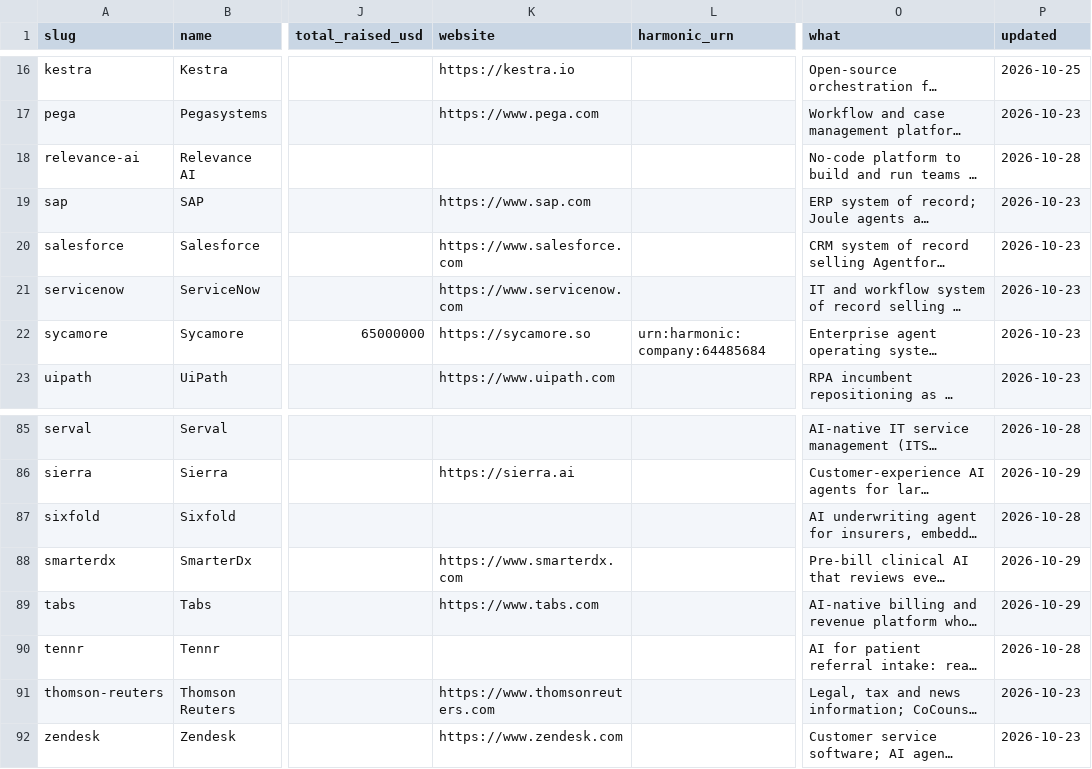
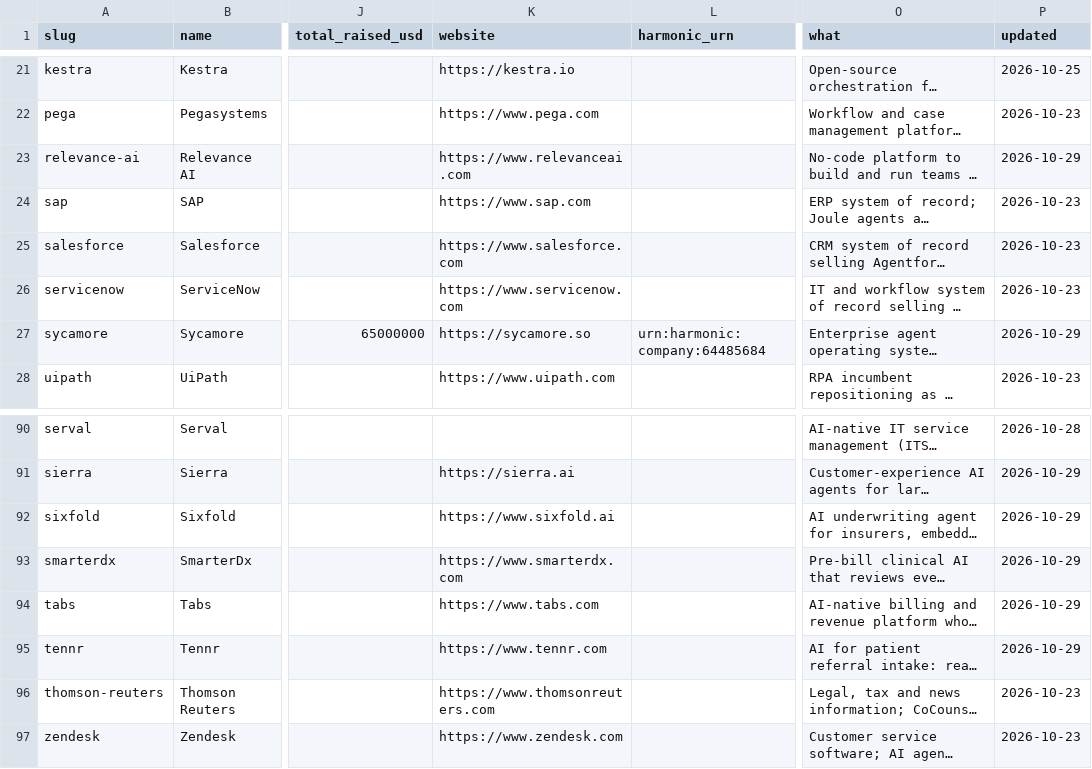
Before and after one commit to lillycordover14/spc-research, a CSV file: themes/outcome-based-agents/index/companies.csv, drawn as a sheet; only a part is shown, gaps mark what is left out; long unchanged cells end in …; addresses are those after the commit; the diff covers the shown part only; the diff names each change by its address in the sheet, - before the commit and + after, or states it on an @@ line.

```diff
--- a/themes/outcome-based-agents/index/companies.csv
+++ b/themes/outcome-based-agents/index/companies.csv
-K23 (website): (empty)
+K23 (website): https://www.relevanceai.com
-P23 (updated): 2026-10-28
+P23 (updated): 2026-10-29
-P27 (updated): 2026-10-23
+P27 (updated): 2026-10-29
-K92 (website): (empty)
+K92 (website): https://www.sixfold.ai
-P92 (updated): 2026-10-28
+P92 (updated): 2026-10-29
-K95 (website): (empty)
+K95 (website): https://www.tennr.com
-P95 (updated): 2026-10-28
+P95 (updated): 2026-10-29
```
Also changed, not shown: 6 added rows, 1 removed row and 9 edited cells elsewhere in this file, 40 other files.
